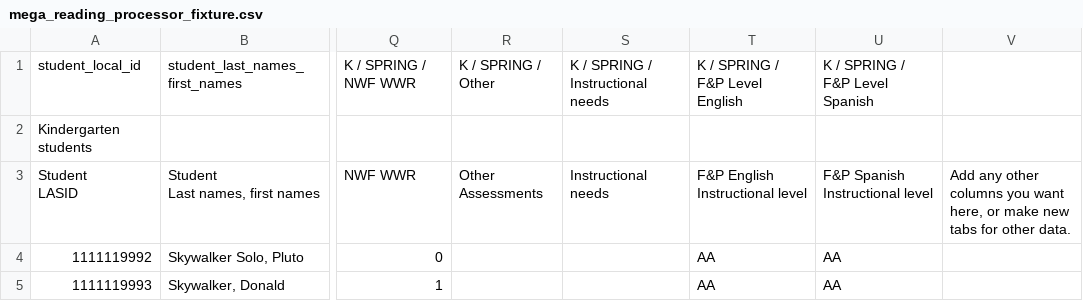
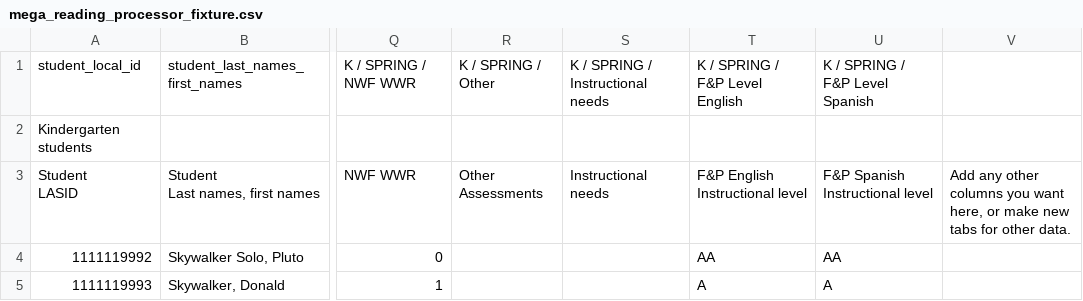
Before and after one commit to studentinsights/studentinsights, a CSV file: spec/importers/reading/mega_reading_processor_fixture.csv, drawn as a sheet; only a part is shown, gaps mark what is left out; the diff names each change by its address in the sheet, - before the commit and + after, or states it on an @@ line.

Commit message:
upgraded spec and processor for new K sheet

```diff
--- a/spec/importers/reading/mega_reading_processor_fixture.csv
+++ b/spec/importers/reading/mega_reading_processor_fixture.csv
-T5: AA
+T5: A
-U5: AA
+U5: A
```
Also changed, not shown: 2 other files.
